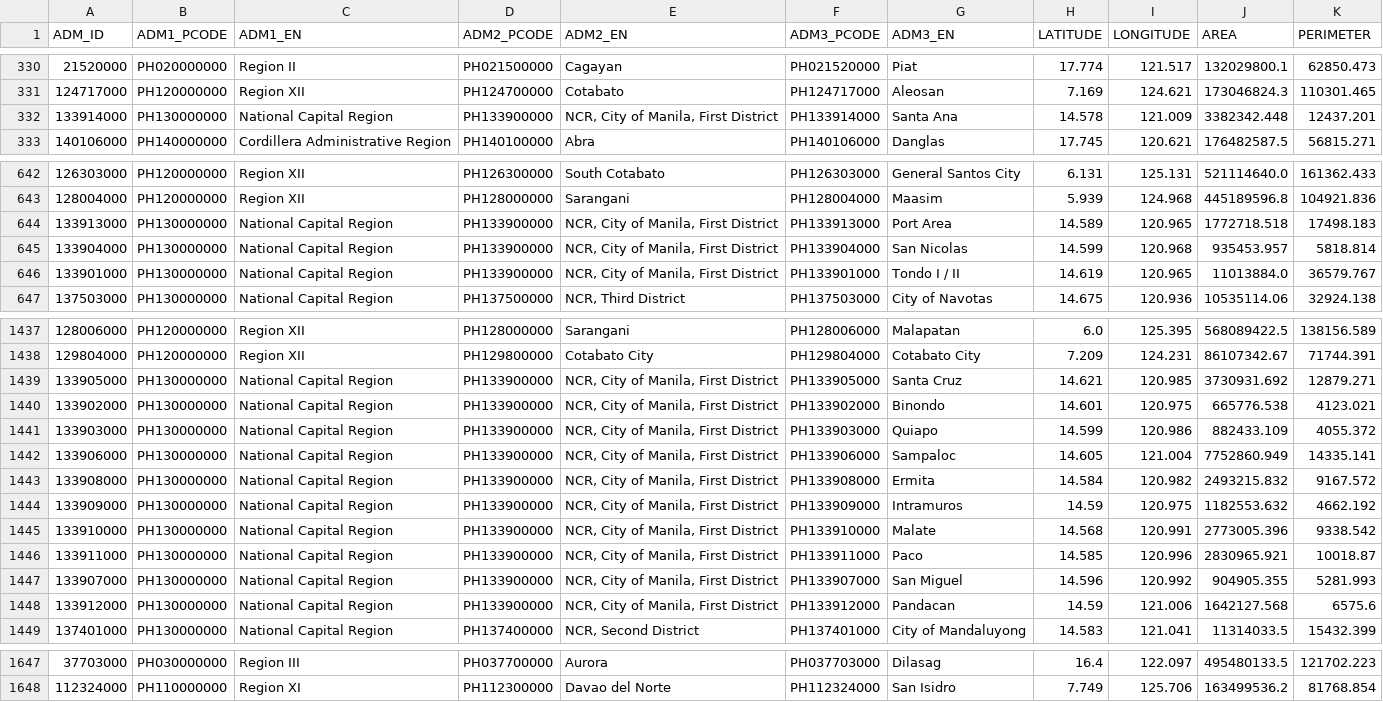
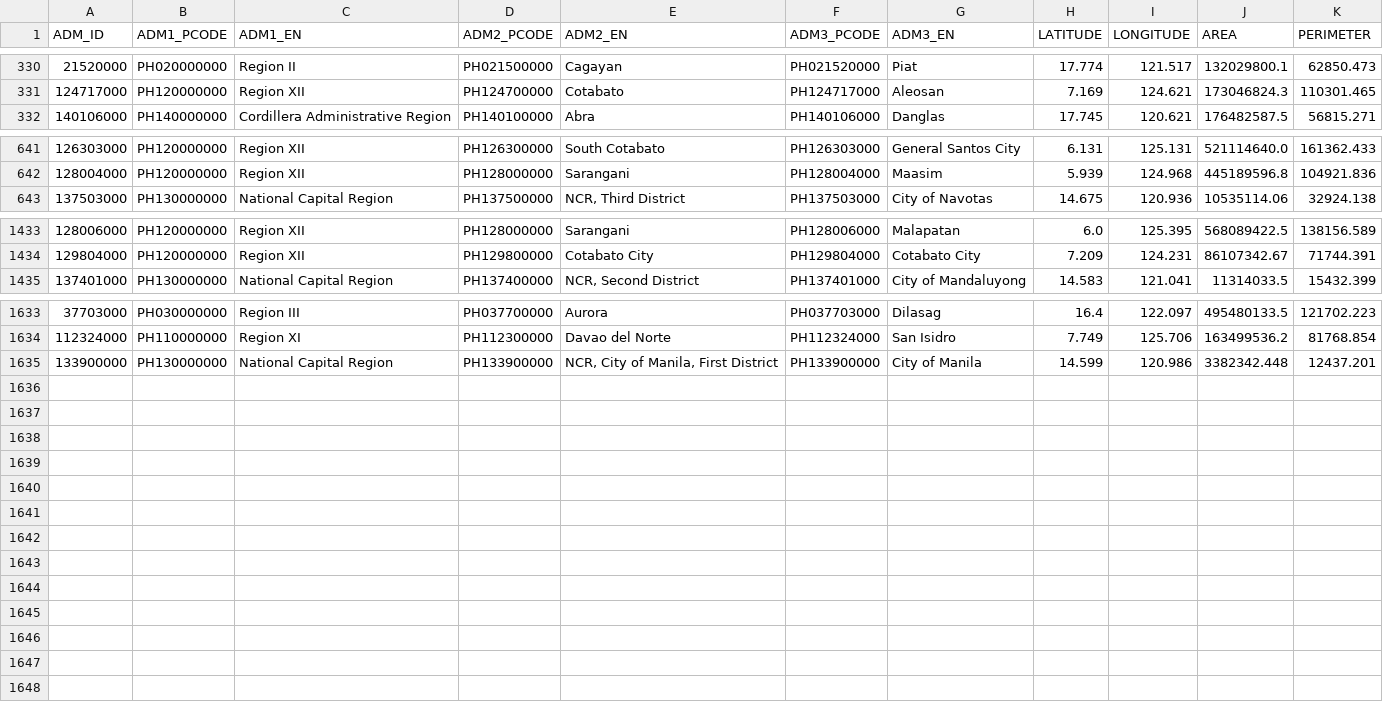
Before and after one commit to altcoder/covid19-budget-tracker, a CSV file: datasets/psgc_adm3.csv, drawn as a sheet; only a part is shown, gaps mark what is left out; removed rows and columns are numbered as before the commit, all else as after; the diff names each change by its address in the sheet, - before the commit and + after, or states it on an @@ line.

Commit message:
Merged manila map updated to May 28

```diff
--- a/datasets/psgc_adm3.csv
+++ b/datasets/psgc_adm3.csv
-row 332: 133914000 | PH130000000 | National Capital Region | PH133900000 | NCR, City of Manila, First District | PH133914000 | Santa Ana | 14.578 | 121.009 | 3382342.448 | 12437.201
-row 644: 133913000 | PH130000000 | National Capital Region | PH133900000 | NCR, City of Manila, First District | PH133913000 | Port Area | 14.589 | 120.965 | 1772718.518 | 17498.183
-row 645: 133904000 | PH130000000 | National Capital Region | PH133900000 | NCR, City of Manila, First District | PH133904000 | San Nicolas | 14.599 | 120.968 | 935453.957 | 5818.814
-row 646: 133901000 | PH130000000 | National Capital Region | PH133900000 | NCR, City of Manila, First District | PH133901000 | Tondo I / II | 14.619 | 120.965 | 11013884.0 | 36579.767
-row 1439: 133905000 | PH130000000 | National Capital Region | PH133900000 | NCR, City of Manila, First District | PH133905000 | Santa Cruz | 14.621 | 120.985 | 3730931.692 | 12879.271
-row 1440: 133902000 | PH130000000 | National Capital Region | PH133900000 | NCR, City of Manila, First District | PH133902000 | Binondo | 14.601 | 120.975 | 665776.538 | 4123.021
-row 1441: 133903000 | PH130000000 | National Capital Region | PH133900000 | NCR, City of Manila, First District | PH133903000 | Quiapo | 14.599 | 120.986 | 882433.109 | 4055.372
-row 1442: 133906000 | PH130000000 | National Capital Region | PH133900000 | NCR, City of Manila, First District | PH133906000 | Sampaloc | 14.605 | 121.004 | 7752860.949 | 14335.141
-row 1443: 133908000 | PH130000000 | National Capital Region | PH133900000 | NCR, City of Manila, First District | PH133908000 | Ermita | 14.584 | 120.982 | 2493215.832 | 9167.572
-row 1444: 133909000 | PH130000000 | National Capital Region | PH133900000 | NCR, City of Manila, First District | PH133909000 | Intramuros | 14.59 | 120.975 | 1182553.632 | 4662.192
-row 1445: 133910000 | PH130000000 | National Capital Region | PH133900000 | NCR, City of Manila, First District | PH133910000 | Malate | 14.568 | 120.991 | 2773005.396 | 9338.542
-row 1446: 133911000 | PH130000000 | National Capital Region | PH133900000 | NCR, City of Manila, First District | PH133911000 | Paco | 14.585 | 120.996 | 2830965.921 | 10018.87
-row 1447: 133907000 | PH130000000 | National Capital Region | PH133900000 | NCR, City of Manila, First District | PH133907000 | San Miguel | 14.596 | 120.992 | 904905.355 | 5281.993
-row 1448: 133912000 | PH130000000 | National Capital Region | PH133900000 | NCR, City of Manila, First District | PH133912000 | Pandacan | 14.59 | 121.006 | 1642127.568 | 6575.6
+row 1635: 133900000 | PH130000000 | National Capital Region | PH133900000 | NCR, City of Manila, First District | PH133900000 | City of Manila | 14.599 | 120.986 | 3382342.448 | 12437.201
```
Also changed, not shown: datasets/dswd_adm3_lookup.csv, 19 other files.
